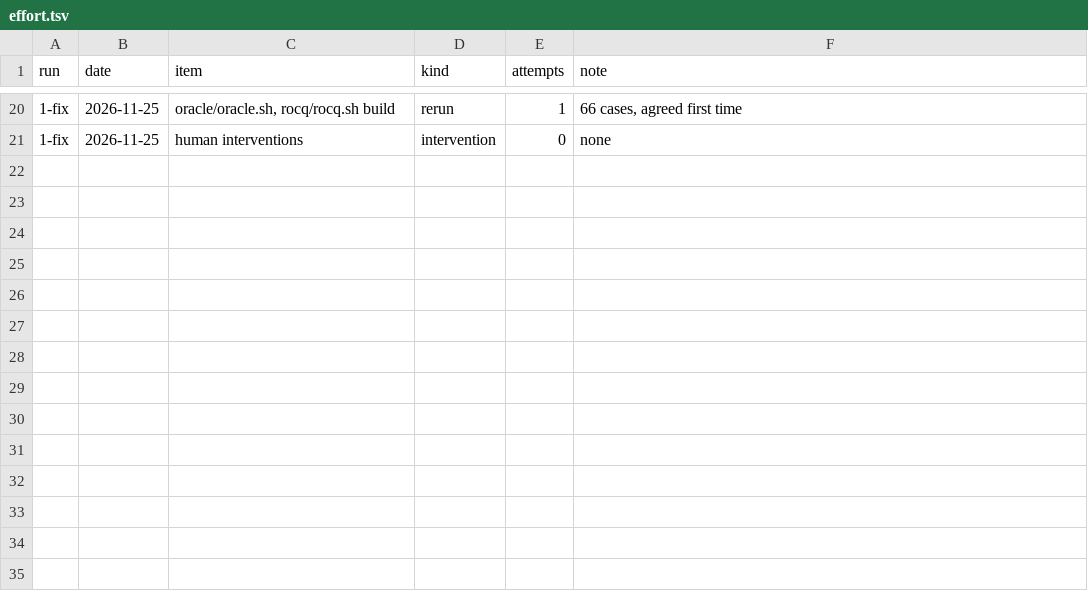
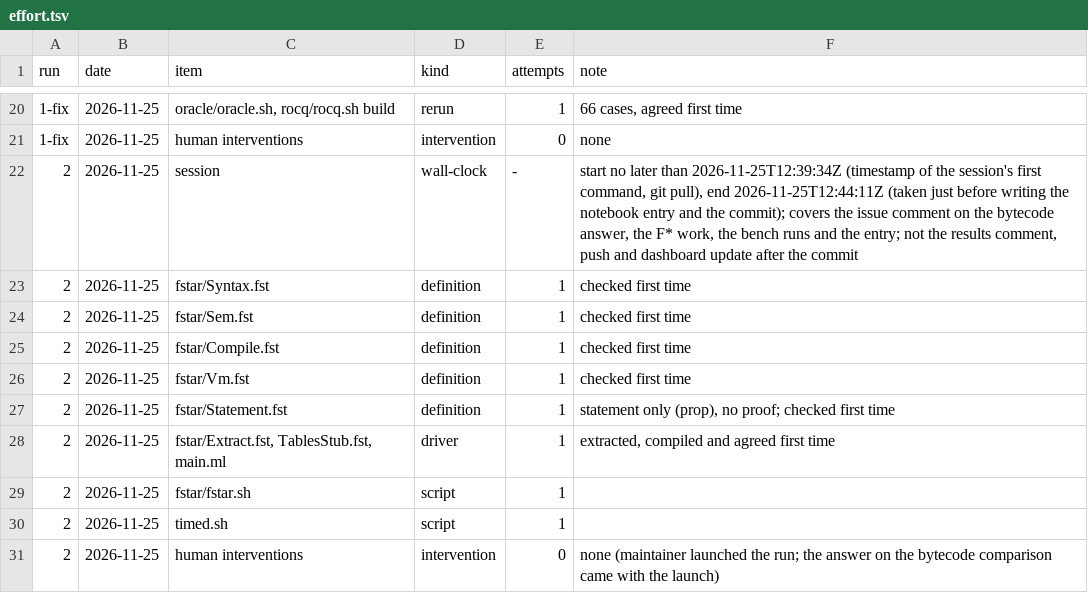
Before and after one commit to tarides/maquizcoatl, a TSV file: lab/09-representative-proof/effort.tsv, drawn as a sheet; only a part is shown, gaps mark what is left out; the diff names each change by its address in the sheet, - before the commit and + after, or states it on an @@ line.

```diff
--- a/lab/09-representative-proof/effort.tsv
+++ b/lab/09-representative-proof/effort.tsv
+row 22: 2 | 2026-11-25 | session | wall-clock | - | start no later than 2026-11-25T12:39:34Z (timestamp of the session's first command, git pull), end 2026-11-25T12:44:11Z (taken just before writing the notebook entry and the commit); covers the issue comment on the bytecode answer, the F* work, the bench runs and the entry; not the results comment, push and dashboard update after the commit
+row 23: 2 | 2026-11-25 | fstar/Syntax.fst | definition | 1 | checked first time
+row 24: 2 | 2026-11-25 | fstar/Sem.fst | definition | 1 | checked first time
+row 25: 2 | 2026-11-25 | fstar/Compile.fst | definition | 1 | checked first time
+row 26: 2 | 2026-11-25 | fstar/Vm.fst | definition | 1 | checked first time
+row 27: 2 | 2026-11-25 | fstar/Statement.fst | definition | 1 | statement only (prop), no proof; checked first time
+row 28: 2 | 2026-11-25 | fstar/Extract.fst, TablesStub.fst, main.ml | driver | 1 | extracted, compiled and agreed first time
+row 29: 2 | 2026-11-25 | fstar/fstar.sh | script | 1
+row 30: 2 | 2026-11-25 | timed.sh | script | 1
+row 31: 2 | 2026-11-25 | human interventions | intervention | 0 | none (maintainer launched the run; the answer on the bytecode comparison came with the launch)
```
Also changed, not shown: 20 other files.
